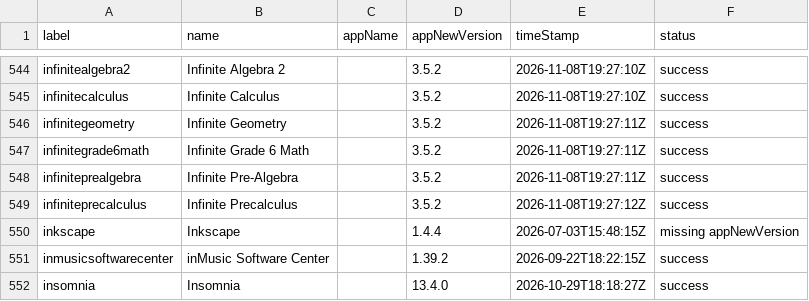
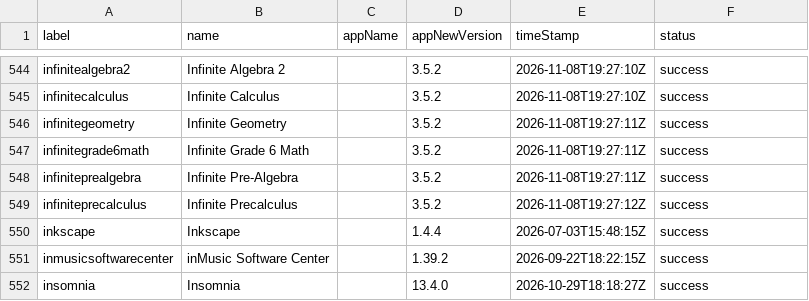
Before and after one commit to gilburns/Installomator-Tracker, a CSV file: label_status.csv, drawn as a sheet; only a part is shown, gaps mark what is left out.

```diff
--- a/label_status.csv
+++ b/label_status.csv
@@ -549,3 +549,3 @@
 "infiniteprecalculus","Infinite Precalculus","","3.5.2","2026-11-08T19:27:12Z","success"
-"inkscape","Inkscape","","1.4.4","2026-07-03T15:48:15Z","missing appNewVersion"
+"inkscape","Inkscape","","1.4.4","2026-07-03T15:48:15Z","success"
 "inmusicsoftwarecenter","inMusic Software Center","","1.39.2","2026-09-22T18:22:15Z","success"
```
Also changed, not shown: 1 other file.
